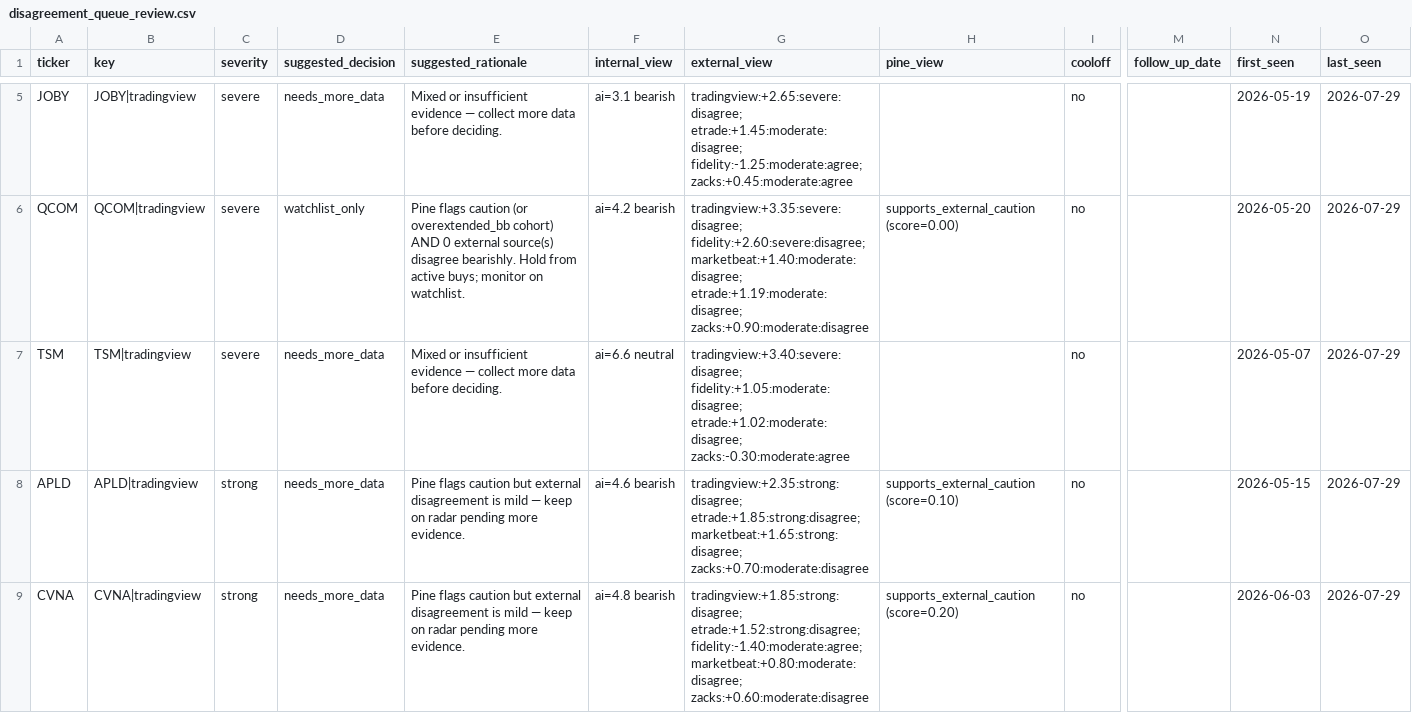
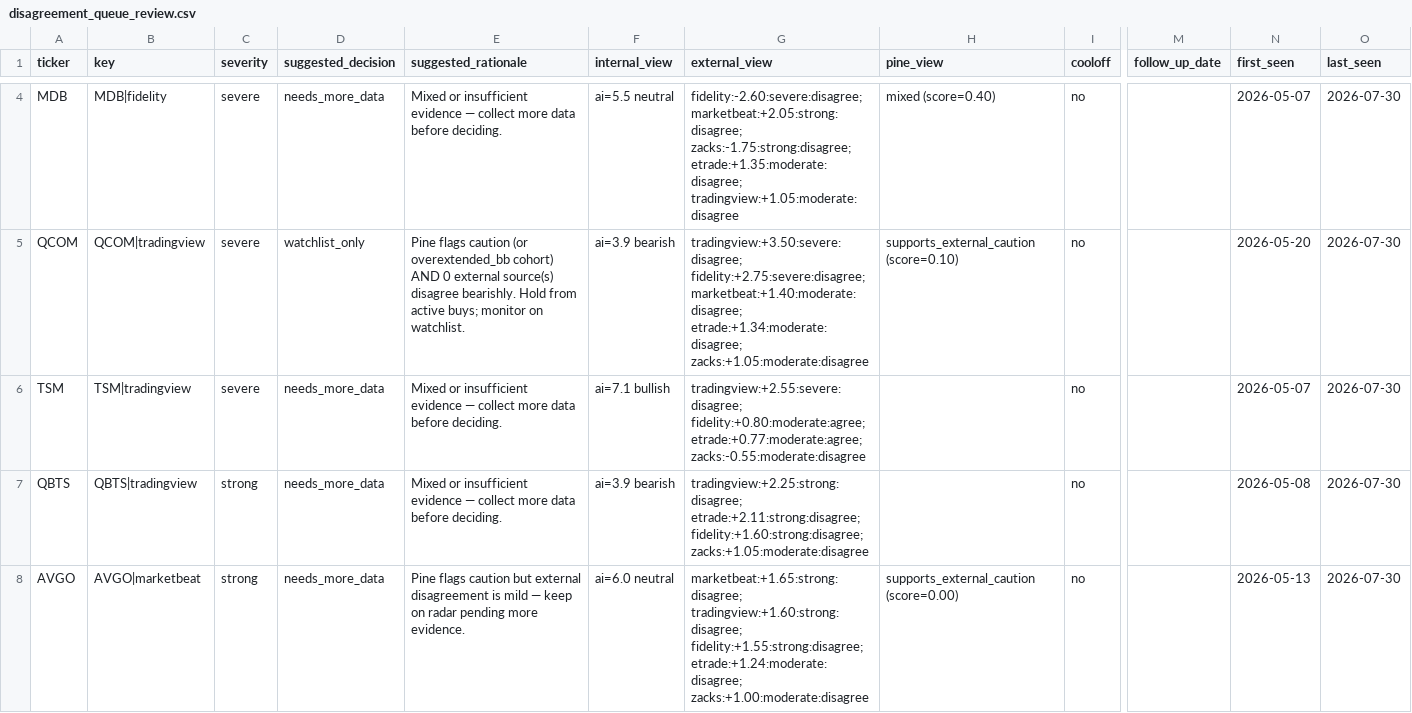
Before and after one commit to stdeplock-prog/ai-stock-rankings, a CSV file: data/reports/disagreement_queue_review.csv, drawn as a sheet; only a part is shown, gaps mark what is left out; addresses are those after the commit; the diff covers the shown part only; the diff names each change by its address in the sheet, - before the commit and + after, or states it on an @@ line.

```diff
--- a/data/reports/disagreement_queue_review.csv
+++ b/data/reports/disagreement_queue_review.csv
-A4 (ticker): JOBY
+A4 (ticker): MDB
-B4 (key): JOBY|tradingview
+B4 (key): MDB|fidelity
-F4 (internal_view): ai=3.1 bearish
+F4 (internal_view): ai=5.5 neutral
-G4 (external_view): tradingview:+2.65:severe:disagree; etrade:+1.45:moderate:disagree; fidelity:-1.25:moderate:agree; zacks:+0.45:moderate:agree
+G4 (external_view): fidelity:-2.60:severe:disagree; marketbeat:+2.05:strong:disagree; zacks:-1.75:strong:disagree; etrade:+1.35:moderate:disagree; tradingview:+1.05:moderate:disagree
-H4 (pine_view): (empty)
+H4 (pine_view): mixed (score=0.40)
-N4 (first_seen): 2026-05-19
+N4 (first_seen): 2026-05-07
-O4:O8 (last_seen): 2026-07-29
+O4:O8 (last_seen): 2026-07-30
-F5 (internal_view): ai=4.2 bearish
+F5 (internal_view): ai=3.9 bearish
-G5 (external_view): tradingview:+3.35:severe:disagree; fidelity:+2.60:severe:disagree; marketbeat:+1.40:moderate:disagree; etrade:+1.19:moderate:disagree; zacks:+0.90:moderate:disagree
+G5 (external_view): tradingview:+3.50:severe:disagree; fidelity:+2.75:severe:disagree; marketbeat:+1.40:moderate:disagree; etrade:+1.34:moderate:disagree; zacks:+1.05:moderate:disagree
-H5 (pine_view): supports_external_caution (score=0.00)
+H5 (pine_view): supports_external_caution (score=0.10)
-F6 (internal_view): ai=6.6 neutral
+F6 (internal_view): ai=7.1 bullish
-G6 (external_view): tradingview:+3.40:severe:disagree; fidelity:+1.05:moderate:disagree; etrade:+1.02:moderate:disagree; zacks:-0.30:moderate:agree
+G6 (external_view): tradingview:+2.55:severe:disagree; fidelity:+0.80:moderate:agree; etrade:+0.77:moderate:agree; zacks:-0.55:moderate:disagree
-A7 (ticker): APLD
+A7 (ticker): QBTS
-B7 (key): APLD|tradingview
+B7 (key): QBTS|tradingview
-E7 (suggested_rationale): Pine flags caution but external disagreement is mild — keep on radar pending more evidence.
+E7 (suggested_rationale): Mixed or insufficient evidence — collect more data before deciding.
-F7 (internal_view): ai=4.6 bearish
+F7 (internal_view): ai=3.9 bearish
-G7 (external_view): tradingview:+2.35:strong:disagree; etrade:+1.85:strong:disagree; marketbeat:+1.65:strong:disagree; zacks:+0.70:moderate:disagree
+G7 (external_view): tradingview:+2.25:strong:disagree; etrade:+2.11:strong:disagree; fidelity:+1.60:strong:disagree; zacks:+1.05:moderate:disagree
-H7 (pine_view): supports_external_caution (score=0.10)
+H7 (pine_view): (empty)
-N7 (first_seen): 2026-05-15
+N7 (first_seen): 2026-05-08
-A8 (ticker): CVNA
+A8 (ticker): AVGO
-B8 (key): CVNA|tradingview
+B8 (key): AVGO|marketbeat
-F8 (internal_view): ai=4.8 bearish
+F8 (internal_view): ai=6.0 neutral
-G8 (external_view): tradingview:+1.85:strong:disagree; etrade:+1.52:strong:disagree; fidelity:-1.40:moderate:agree; marketbeat:+0.80:moderate:disagree; zacks:+0.60:moderate:disagree
+G8 (external_view): marketbeat:+1.65:strong:disagree; tradingview:+1.60:strong:disagree; fidelity:+1.55:strong:disagree; etrade:+1.24:moderate:disagree; zacks:+1.00:moderate:disagree
-H8 (pine_view): supports_external_caution (score=0.20)
+H8 (pine_view): supports_external_caution (score=0.00)
-N8 (first_seen): 2026-06-03
+N8 (first_seen): 2026-05-13
```
Also changed, not shown: 4 added rows, 3 removed rows and 26 edited cells elsewhere in this file, data/processed/catalysts.csv, data/processed/scoring_outputs/rankings_daily_open.csv, 53 other files.
